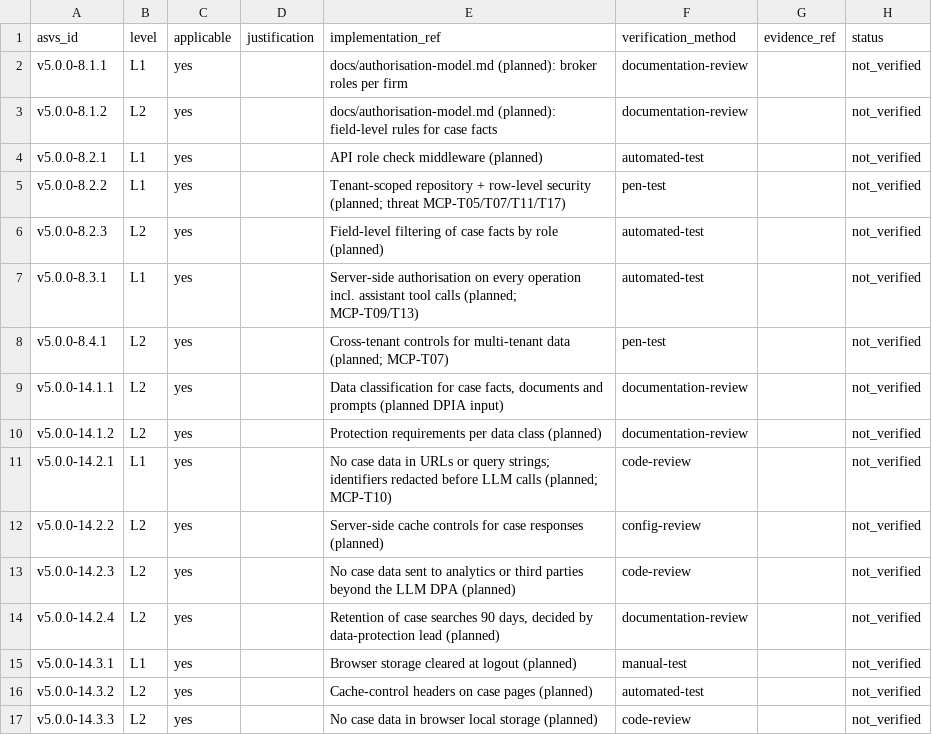
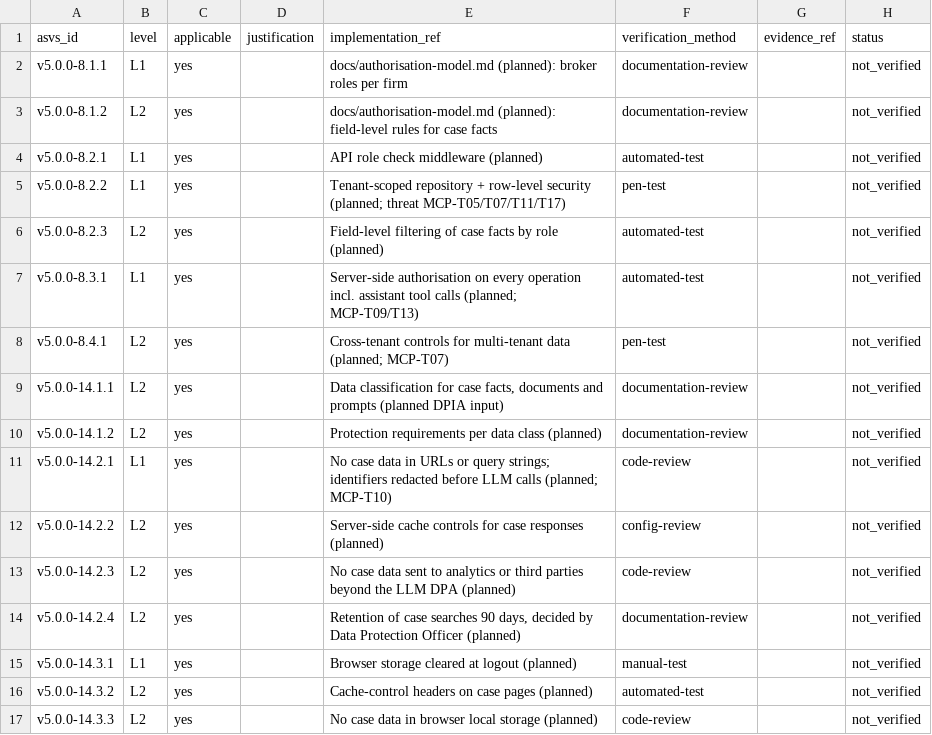
Before and after one commit to JMBorrill/Agent-Library, a CSV file: examples/mortgage-criteria/inputs/asvs-control-map.csv, drawn as a sheet.

```diff
--- a/examples/mortgage-criteria/inputs/asvs-control-map.csv
+++ b/examples/mortgage-criteria/inputs/asvs-control-map.csv
@@ -13,3 +13,3 @@ v5.0.0-14.2.2,L2,yes,,Server-side cache controls for case responses (planned),co
 v5.0.0-14.2.3,L2,yes,,No case data sent to analytics or third parties beyond the LLM DPA (planned),code-review,,not_verified
-v5.0.0-14.2.4,L2,yes,,"Retention of case searches 90 days, decided by data-protection lead (planned)",documentation-review,,not_verified
+v5.0.0-14.2.4,L2,yes,,"Retention of case searches 90 days, decided by Data Protection Officer (planned)",documentation-review,,not_verified
 v5.0.0-14.3.1,L1,yes,,Browser storage cleared at logout (planned),manual-test,,not_verified
```
Also changed, not shown: examples/mortgage-criteria/inputs/ai-risk-register.csv, examples/mortgage-criteria/inputs/oversight-matrix.csv, 29 other files.
